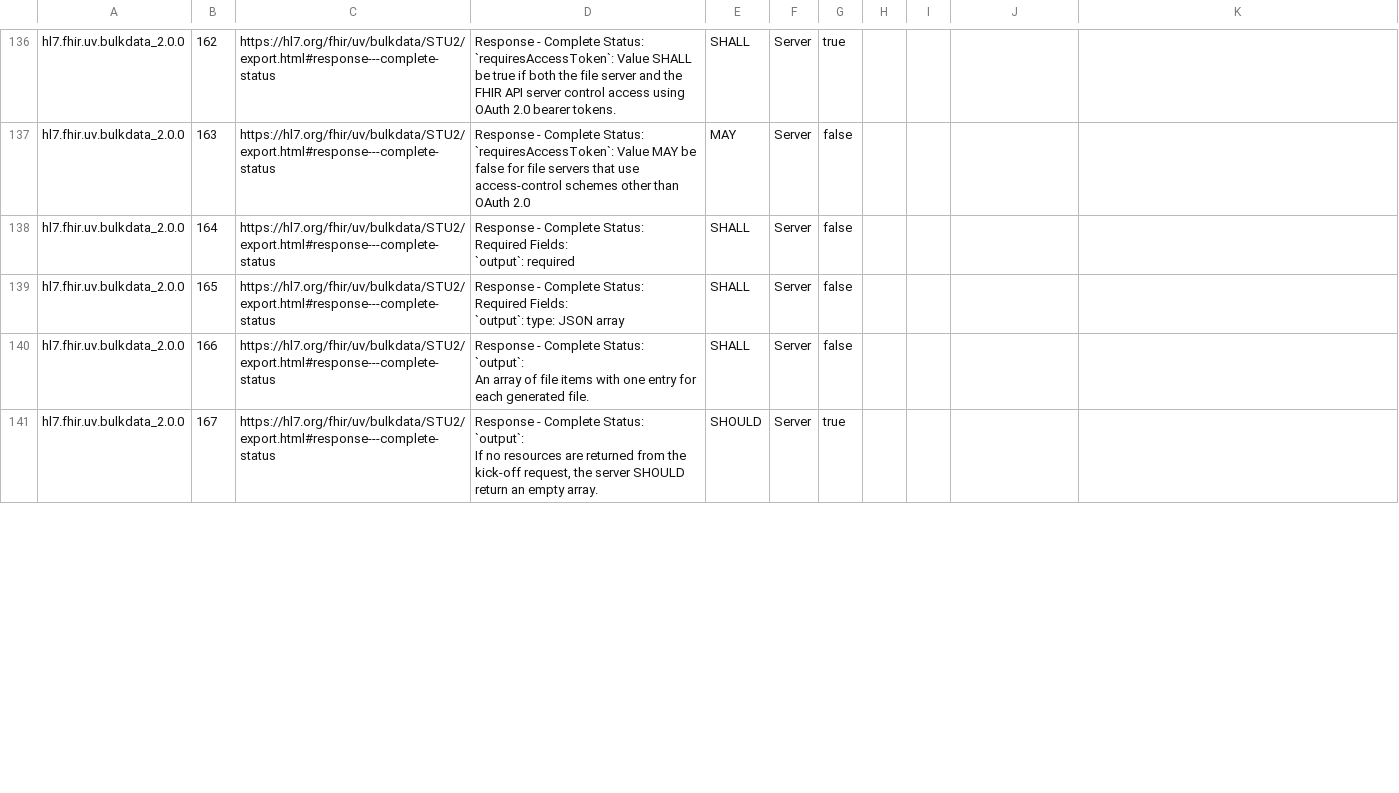
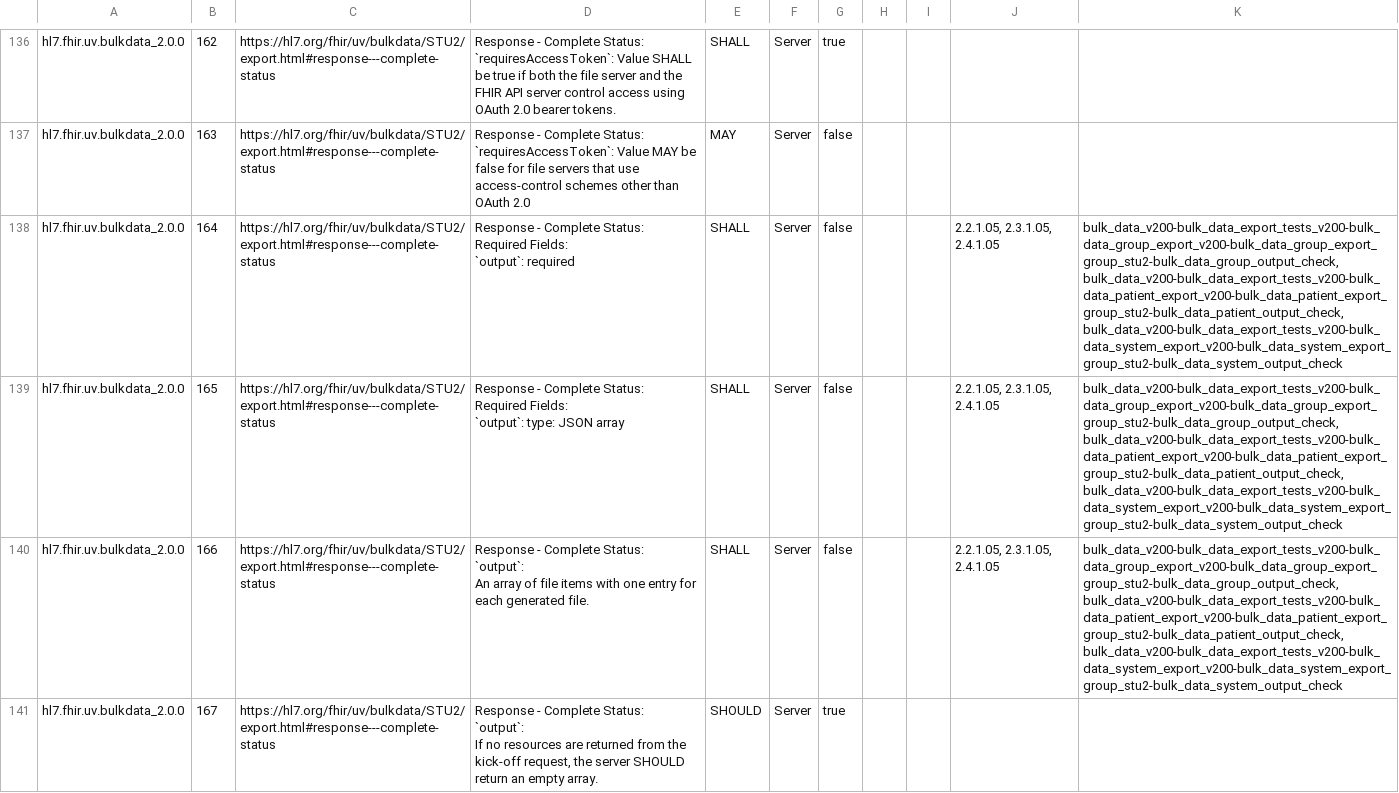
Before and after one commit to inferno-framework/bulk-data-test-kit, a CSV file: lib/bulk_data_test_kit/requirements/generated/bulk_data_v200_requirements_coverage.csv, drawn as a sheet; only a part is shown, gaps mark what is left out; the diff covers the shown part only.

Commit message:
cleanup output check requirements

```diff
--- a/lib/bulk_data_test_kit/requirements/generated/bulk_data_v200_requirements_coverage.csv
+++ b/lib/bulk_data_test_kit/requirements/generated/bulk_data_v200_requirements_coverage.csv
@@ -173,19 +173,19 @@ hl7.fhir.uv.bulkdata_2.0.0,163,https://hl7.org/fhir/uv/bulkdata/STU2/export.html
 `requiresAccessToken`: Value MAY be false for file servers that use access-control schemes other than OAuth 2.0",MAY,Server,false,,,"",""
-hl7.fhir.uv.bulkdata_2.0.0,164,https://hl7.org/fhir/uv/bulkdata/STU2/export.html#response---complete-status,"Response - Complete Status:
-
-Required Fields:
-
-`output`: required",SHALL,Server,false,,,"",""
-hl7.fhir.uv.bulkdata_2.0.0,165,https://hl7.org/fhir/uv/bulkdata/STU2/export.html#response---complete-status,"Response - Complete Status:
-
-Required Fields:
-
-`output`: type: JSON array",SHALL,Server,false,,,"",""
-hl7.fhir.uv.bulkdata_2.0.0,166,https://hl7.org/fhir/uv/bulkdata/STU2/export.html#response---complete-status,"Response - Complete Status:
-
-`output`:
-
-
-
-An array of file items with one entry for each generated file.",SHALL,Server,false,,,"",""
+hl7.fhir.uv.bulkdata_2.0.0,164,https://hl7.org/fhir/uv/bulkdata/STU2/export.html#response---complete-status,"Response - Complete Status:
+
+Required Fields:
+
+`output`: required",SHALL,Server,false,,,"2.2.1.05, 2.3.1.05, 2.4.1.05","bulk_data_v200-bulk_data_export_tests_v200-bulk_data_group_export_v200-bulk_data_group_export_group_stu2-bulk_data_group_output_check, bulk_data_v200-bulk_data_export_tests_v200-bulk_data_patient_export_v200-bulk_data_patient_export_group_stu2-bulk_data_patient_output_check, bulk_data_v200-bulk_data_export_tests_v200-bulk_data_system_export_v200-bulk_data_system_export_group_stu2-bulk_data_system_output_check"
+hl7.fhir.uv.bulkdata_2.0.0,165,https://hl7.org/fhir/uv/bulkdata/STU2/export.html#response---complete-status,"Response - Complete Status:
+
+Required Fields:
+
+`output`: type: JSON array",SHALL,Server,false,,,"2.2.1.05, 2.3.1.05, 2.4.1.05","bulk_data_v200-bulk_data_export_tests_v200-bulk_data_group_export_v200-bulk_data_group_export_group_stu2-bulk_data_group_output_check, bulk_data_v200-bulk_data_export_tests_v200-bulk_data_patient_export_v200-bulk_data_patient_export_group_stu2-bulk_data_patient_output_check, bulk_data_v200-bulk_data_export_tests_v200-bulk_data_system_export_v200-bulk_data_system_export_group_stu2-bulk_data_system_output_check"
+hl7.fhir.uv.bulkdata_2.0.0,166,https://hl7.org/fhir/uv/bulkdata/STU2/export.html#response---complete-status,"Response - Complete Status:
+
+`output`:
+
+
+
+An array of file items with one entry for each generated file.",SHALL,Server,false,,,"2.2.1.05, 2.3.1.05, 2.4.1.05","bulk_data_v200-bulk_data_export_tests_v200-bulk_data_group_export_v200-bulk_data_group_export_group_stu2-bulk_data_group_output_check, bulk_data_v200-bulk_data_export_tests_v200-bulk_data_patient_export_v200-bulk_data_patient_export_group_stu2-bulk_data_patient_output_check, bulk_data_v200-bulk_data_export_tests_v200-bulk_data_system_export_v200-bulk_data_system_export_group_stu2-bulk_data_system_output_check"
 hl7.fhir.uv.bulkdata_2.0.0,167,https://hl7.org/fhir/uv/bulkdata/STU2/export.html#response---complete-status,"Response - Complete Status:
```
Also changed, not shown: 8 edited cells elsewhere in this file, 3 other files.
